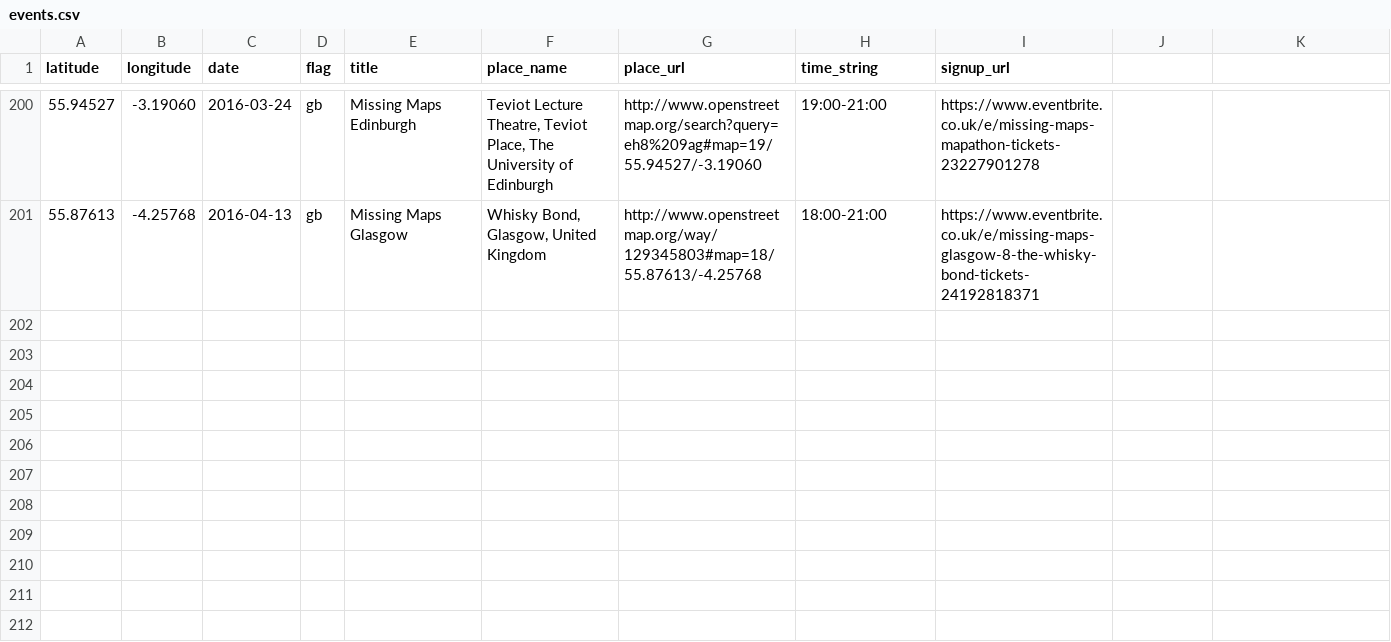
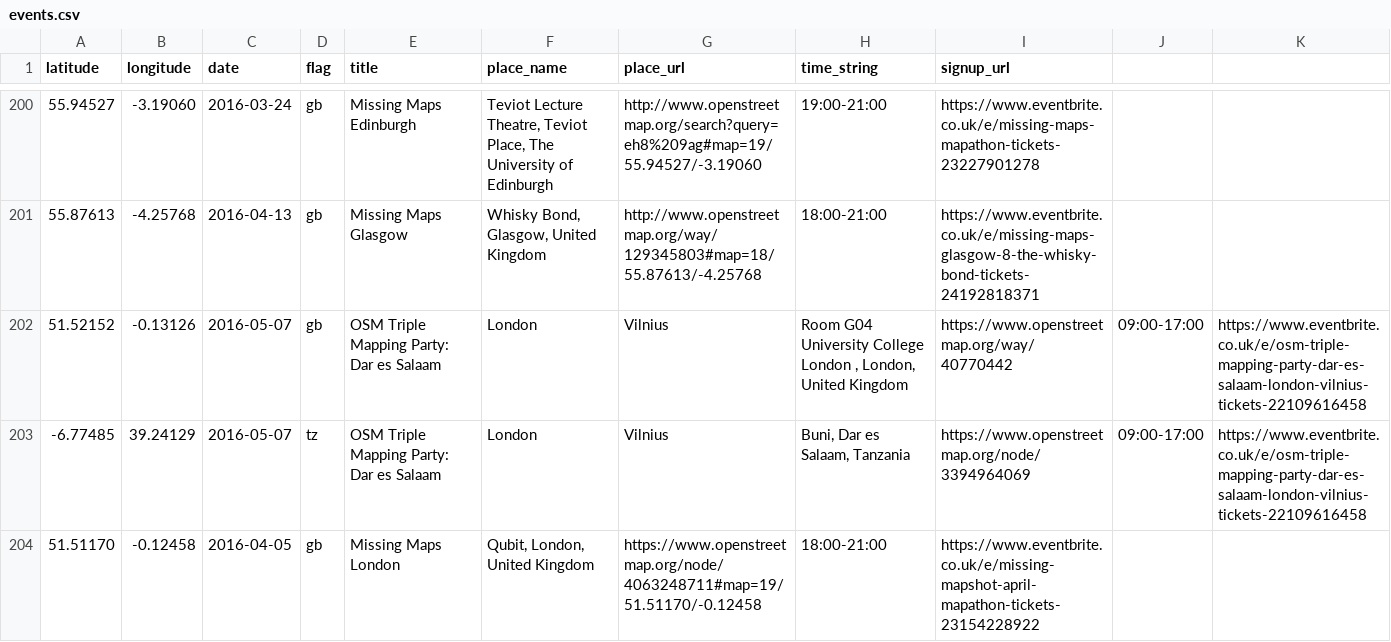
Before and after one commit to MissingMaps/missingmaps.github.io, a CSV file: app/_data/events.csv, drawn as a sheet; only a part is shown, gaps mark what is left out; the diff names each change by its address in the sheet, - before the commit and + after, or states it on an @@ line.

Commit message:
Update events.csv

```diff
--- a/app/_data/events.csv
+++ b/app/_data/events.csv
+row 202: 51.52152 | -0.13126 | 2016-05-07 | gb | OSM Triple Mapping Party: Dar es Salaam | London | Vilnius | Room G04 University College London , London, United Kingdom | https://www.openstreetmap.org/way/40770442 | 09:00-17:00 | https://www.eventbrite.co.uk/e/osm-triple-mapping-party-dar-es-salaam-london-vilnius-tickets-22109616458
+row 203: -6.77485 | 39.24129 | 2016-05-07 | tz | OSM Triple Mapping Party: Dar es Salaam | London | Vilnius | Buni, Dar es Salaam, Tanzania | https://www.openstreetmap.org/node/3394964069 | 09:00-17:00 | https://www.eventbrite.co.uk/e/osm-triple-mapping-party-dar-es-salaam-london-vilnius-tickets-22109616458
+row 204: 51.51170 | -0.12458 | 2016-04-05 | gb | Missing Maps London | Qubit, London, United Kingdom | https://www.openstreetmap.org/node/4063248711#map=19/51.51170/-0.12458 | 18:00-21:00 | https://www.eventbrite.co.uk/e/missing-mapshot-april-mapathon-tickets-23154228922
```
